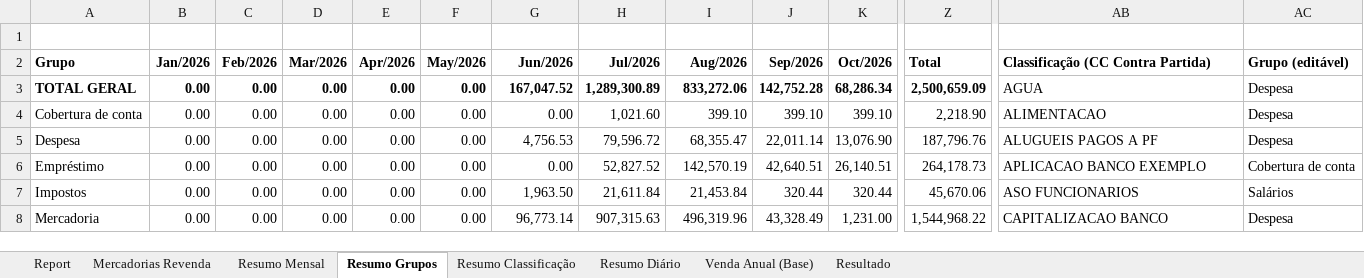
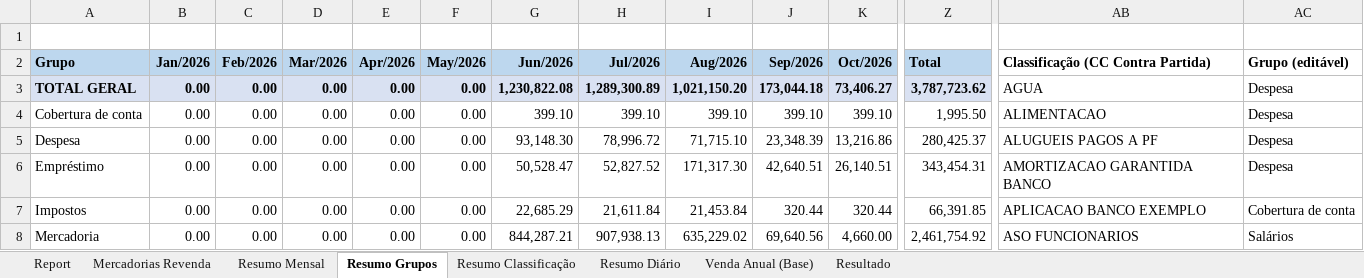
Before and after one commit to neilianesilva2408-collab/boletos---mercadinho, an Excel workbook: boletos mo1.xlsx, sheet Resumo Grupos, drawn as a sheet; only a part is shown, gaps mark what is left out; values as stored, in another font and other column widths than the file's, no borders; the diff covers the shown part only; the diff names each change by its address in the sheet, - before the commit and + after, or states it on an @@ line.

```diff
--- a/boletos mo1.xlsx (sheet Resumo Grupos)
+++ b/boletos mo1.xlsx (sheet Resumo Grupos)
-A2:Z2 fill: none
+A2:Z2 fill: #BDD7EE
-A3:Z3 fill: none
+A3:Z3 fill: #D9E1F2
-G3 (Jun/2026): 167,047.52
+G3 (Jun/2026): 1,230,822.08
-I3 (Aug/2026): 833,272.06
+I3 (Aug/2026): 1,021,150.20
-J3 (Sep/2026): 142,752.28
+J3 (Sep/2026): 173,044.18
-K3 (Oct/2026): 68,286.34
+K3 (Oct/2026): 73,406.27
-Z3 (Total): 2,500,659.09
+Z3 (Total): 3,787,723.62
-G4 (Jun/2026): 0.00
+G4 (Jun/2026): 399.10
-H4 (Jul/2026): 1,021.60
+H4 (Jul/2026): 399.10
-Z4 (Total): 2,218.90
+Z4 (Total): 1,995.50
-G5 (Jun/2026): 4,756.53
+G5 (Jun/2026): 93,148.30
-H5 (Jul/2026): 79,596.72
+H5 (Jul/2026): 78,996.72
-I5 (Aug/2026): 68,355.47
+I5 (Aug/2026): 71,715.10
-J5 (Sep/2026): 22,011.14
+J5 (Sep/2026): 23,348.39
-K5 (Oct/2026): 13,076.90
+K5 (Oct/2026): 13,216.86
-Z5 (Total): 187,796.76
+Z5 (Total): 280,425.37
-G6 (Jun/2026): 0.00
+G6 (Jun/2026): 50,528.47
-I6 (Aug/2026): 142,570.19
+I6 (Aug/2026): 171,317.30
-Z6 (Total): 264,178.73
+Z6 (Total): 343,454.31
-AB6: APLICACAO BANCO EXEMPLO
+AB6: AMORTIZACAO GARANTIDA BANCO
-AC6 (Grupo (editável)): Cobertura de conta
+AC6 (Grupo (editável)): Despesa
-G7 (Jun/2026): 1,963.50
+G7 (Jun/2026): 22,685.29
-Z7 (Total): 45,670.06
+Z7 (Total): 66,391.85
-AB7: ASO FUNCIONARIOS
+AB7: APLICACAO BANCO EXEMPLO
-AC7 (Grupo (editável)): Salários
+AC7 (Grupo (editável)): Cobertura de conta
-G8 (Jun/2026): 96,773.14
+G8 (Jun/2026): 844,287.21
-H8 (Jul/2026): 907,315.63
+H8 (Jul/2026): 907,938.13
-I8 (Aug/2026): 496,319.96
+I8 (Aug/2026): 635,229.02
-J8 (Sep/2026): 43,328.49
+J8 (Sep/2026): 69,640.56
-K8 (Oct/2026): 1,231.00
+K8 (Oct/2026): 4,660.00
-Z8 (Total): 1,544,968.22
+Z8 (Total): 2,461,754.92
-AB8: CAPITALIZACAO BANCO
+AB8: ASO FUNCIONARIOS
-AC8 (Grupo (editável)): Despesa
+AC8 (Grupo (editável)): Salários
```
Also changed, not shown: 8 added rows, 1 moved row, 19 edited cells and cell formats elsewhere in this sheet, sheet Report, sheet Mercadorias Revenda, sheet Resumo Diário, sheet Resumo Classificação, sheet Resumo Mensal, sheet Resultado, formulas that keep their value, boletos mo2.xlsx, boletos mo4.xlsx, 1 other file.
